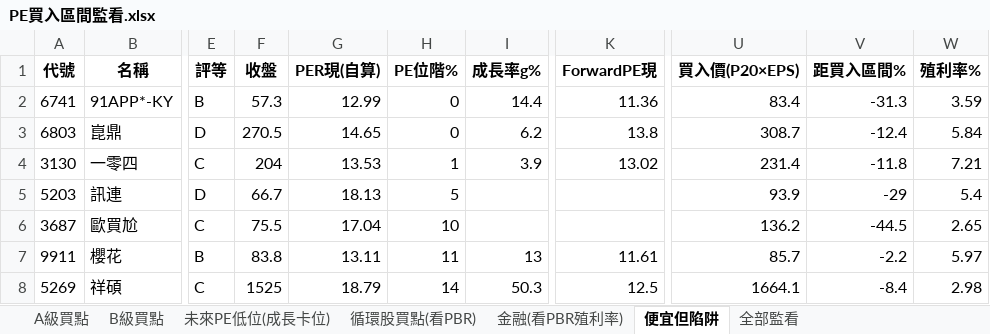
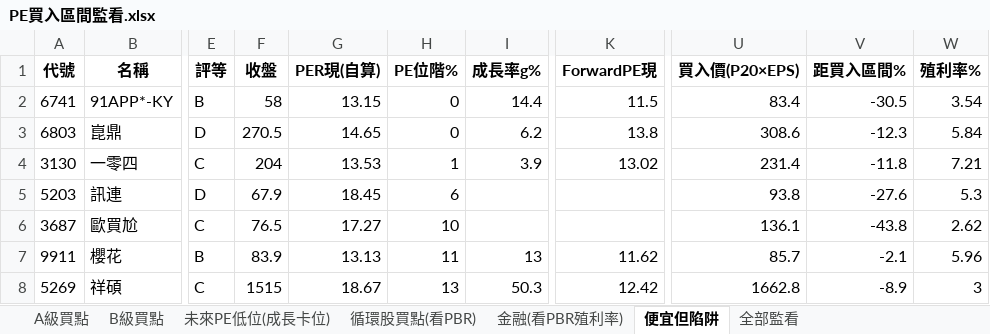
Before and after one commit to delphichi/big, an Excel workbook: data/PE買入區間監看.xlsx, sheet 便宜但陷阱, drawn as a sheet; only a part is shown, gaps mark what is left out; values as stored, in another font and other column widths than the file's, no borders; the diff covers the shown part only; the diff names each change by its address in the sheet, - before the commit and + after, or states it on an @@ line.

```diff
--- a/data/PE買入區間監看.xlsx (sheet 便宜但陷阱)
+++ b/data/PE買入區間監看.xlsx (sheet 便宜但陷阱)
-F2 (收盤): 57.3
+F2 (收盤): 58
-G2 (PER現(自算)): 12.99
+G2 (PER現(自算)): 13.15
-K2 (ForwardPE現): 11.36
+K2 (ForwardPE現): 11.5
-V2 (距買入區間%): -31.3
+V2 (距買入區間%): -30.5
-W2 (殖利率%): 3.59
+W2 (殖利率%): 3.54
-U3 (買入價(P20×EPS)): 308.7
+U3 (買入價(P20×EPS)): 308.6
-V3 (距買入區間%): -12.4
+V3 (距買入區間%): -12.3
-F5 (收盤): 66.7
+F5 (收盤): 67.9
-G5 (PER現(自算)): 18.13
+G5 (PER現(自算)): 18.45
-H5 (PE位階%): 5
+H5 (PE位階%): 6
-U5 (買入價(P20×EPS)): 93.9
+U5 (買入價(P20×EPS)): 93.8
-V5 (距買入區間%): -29
+V5 (距買入區間%): -27.6
-W5 (殖利率%): 5.4
+W5 (殖利率%): 5.3
-F6 (收盤): 75.5
+F6 (收盤): 76.5
-G6 (PER現(自算)): 17.04
+G6 (PER現(自算)): 17.27
-U6 (買入價(P20×EPS)): 136.2
+U6 (買入價(P20×EPS)): 136.1
-V6 (距買入區間%): -44.5
+V6 (距買入區間%): -43.8
-W6 (殖利率%): 2.65
+W6 (殖利率%): 2.62
-F7 (收盤): 83.8
+F7 (收盤): 83.9
-G7 (PER現(自算)): 13.11
+G7 (PER現(自算)): 13.13
-K7 (ForwardPE現): 11.61
+K7 (ForwardPE現): 11.62
-V7 (距買入區間%): -2.2
+V7 (距買入區間%): -2.1
-W7 (殖利率%): 5.97
+W7 (殖利率%): 5.96
-F8 (收盤): 1525
+F8 (收盤): 1515
-G8 (PER現(自算)): 18.79
+G8 (PER現(自算)): 18.67
-H8 (PE位階%): 14
+H8 (PE位階%): 13
-K8 (ForwardPE現): 12.5
+K8 (ForwardPE現): 12.42
-U8 (買入價(P20×EPS)): 1664.1
+U8 (買入價(P20×EPS)): 1662.8
-V8 (距買入區間%): -8.4
+V8 (距買入區間%): -8.9
-W8 (殖利率%): 2.98
+W8 (殖利率%): 3
```
Also changed, not shown: 11 edited cells elsewhere in this sheet, sheet 全部監看, sheet 循環股買點(看PBR), sheet B級買點, sheet 未來PE低位(成長卡位), sheet A級買點, sheet 金融(看PBR殖利率), 1 other file.
